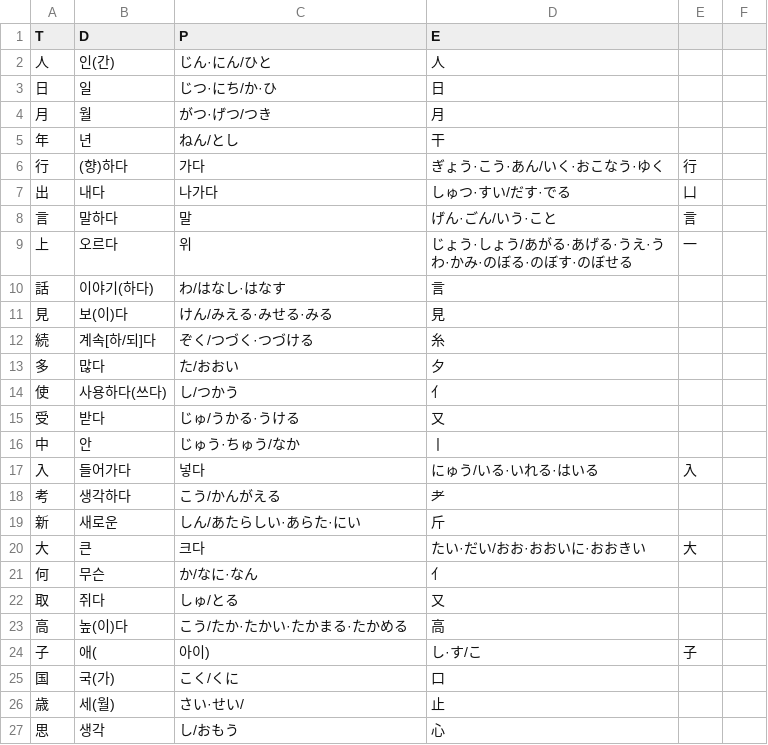
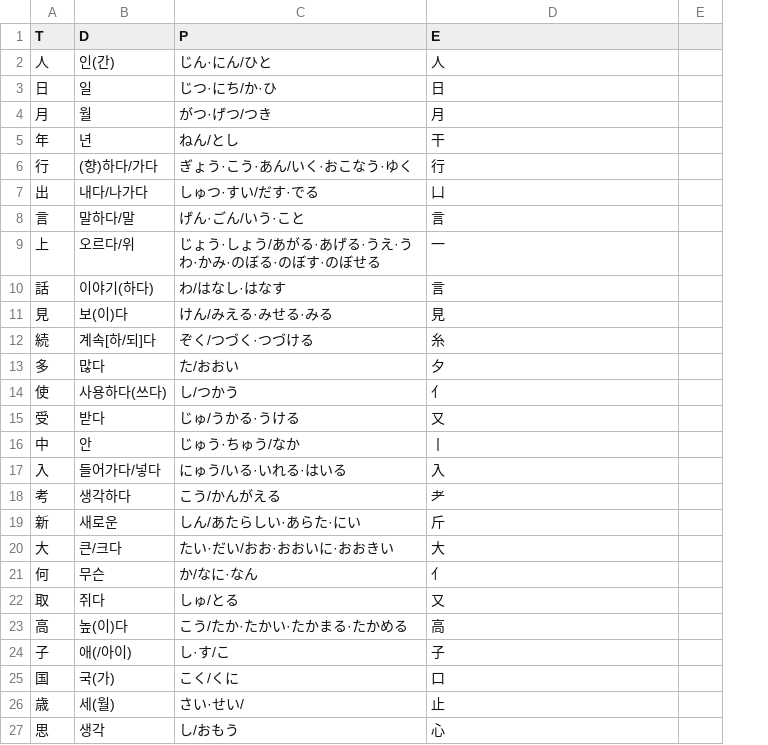
Before and after one commit to ghdwpaks/jlpt_word, a CSV file: 1000/1000_kan_1_100.csv, drawn as a sheet; only a part is shown; removed rows and columns are numbered as before the commit, all else as after; the diff covers the shown part only; the diff names each change by its address in the sheet, - before the commit and + after, or states it on an @@ line.

```diff
--- a/1000/1000_kan_1_100.csv
+++ b/1000/1000_kan_1_100.csv
-column E, rows 6-24: 行 | 凵 | 言 | 一 |  |  |  |  |  |  |  | 入 |  |  | 大 |  |  |  | 子
-column F, empty
+column E, empty
-B6 (D): (향)하다
+B6 (D): (향)하다/가다
-C6 (P): 가다
+C6 (P): ぎょう·こう·あん/いく·おこなう·ゆく
-D6 (E): ぎょう·こう·あん/いく·おこなう·ゆく
+D6 (E): 行
-B7 (D): 내다
+B7 (D): 내다/나가다
-C7 (P): 나가다
+C7 (P): しゅつ·すい/だす·でる
-D7 (E): しゅつ·すい/だす·でる
+D7 (E): 凵
-B8 (D): 말하다
+B8 (D): 말하다/말
-C8 (P): 말
+C8 (P): げん·ごん/いう·こと
-D8 (E): げん·ごん/いう·こと
+D8 (E): 言
-B9 (D): 오르다
+B9 (D): 오르다/위
-C9 (P): 위
+C9 (P): じょう·しょう/あがる·あげる·うえ·うわ·かみ·のぼる·のぼす·のぼせる
-D9 (E): じょう·しょう/あがる·あげる·うえ·うわ·かみ·のぼる·のぼす·のぼせる
+D9 (E): 一
-B17 (D): 들어가다
+B17 (D): 들어가다/넣다
-C17 (P): 넣다
+C17 (P): にゅう/いる·いれる·はいる
-D17 (E): にゅう/いる·いれる·はいる
+D17 (E): 入
-B20 (D): 큰
+B20 (D): 큰/크다
-C20 (P): 크다
+C20 (P): たい·だい/おお·おおいに·おおきい
-D20 (E): たい·だい/おお·おおいに·おおきい
+D20 (E): 大
-B24 (D): 애(
+B24 (D): 애(/아이)
-C24 (P): 아이)
+C24 (P): し·す/こ
-D24 (E): し·す/こ
+D24 (E): 子
```
Also changed, not shown: 54 edited cells elsewhere in this file, 8 other files.
